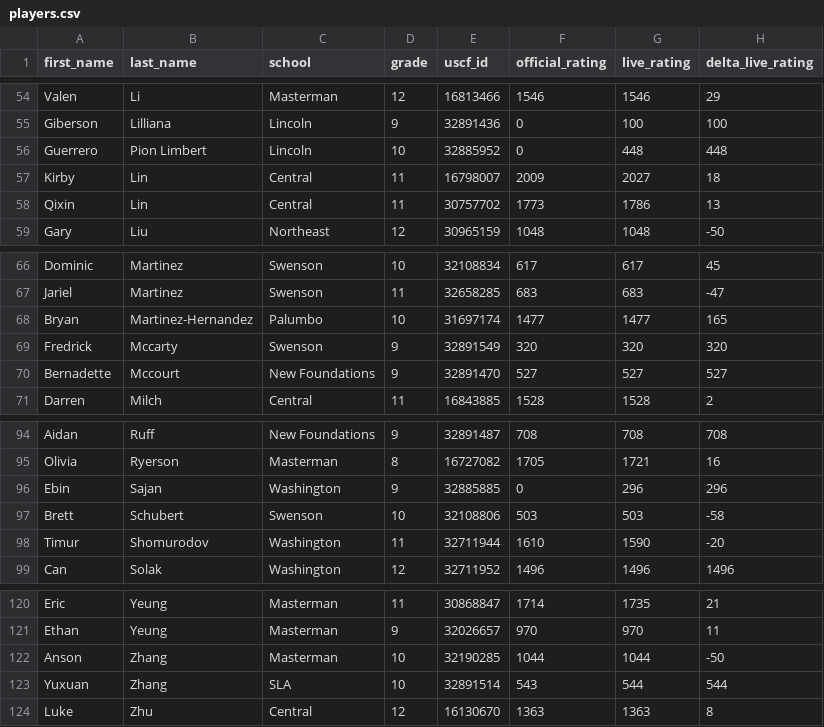
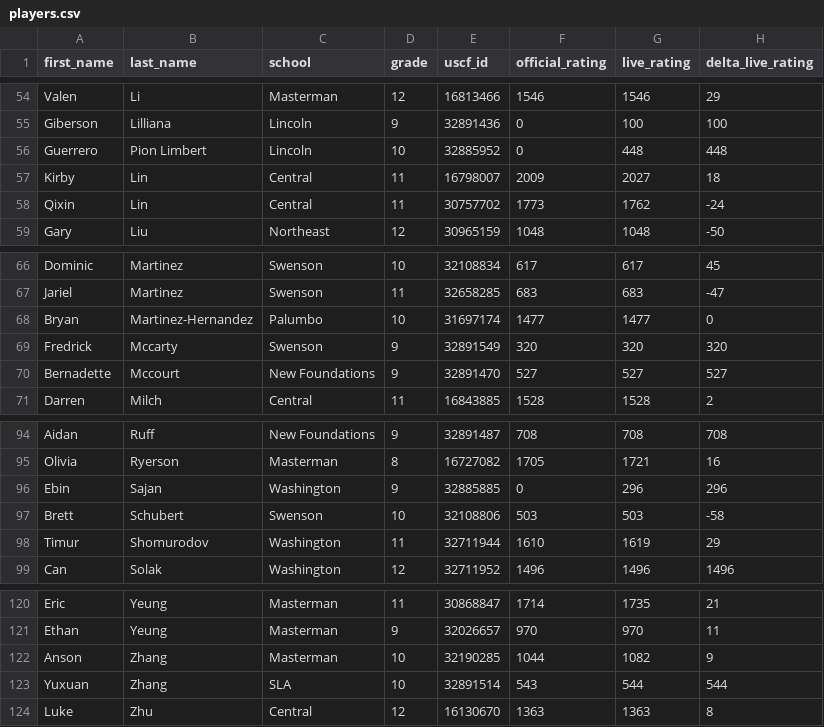
Before and after one commit to redcomp16/checkchesser, a CSV file: backend/players/players.csv, drawn as a sheet; only a part is shown, gaps mark what is left out.

```diff
--- a/backend/players/players.csv
+++ b/backend/players/players.csv
@@ -57,3 +57,3 @@ Guerrero,Pion Limbert,Lincoln,10,32885952,0,448,448
 Kirby,Lin,Central,11,16798007,2009,2027,18
-Qixin,Lin,Central,11,30757702,1773,1786,13
+Qixin,Lin,Central,11,30757702,1773,1762,-24
 Gary,Liu,Northeast,12,30965159,1048,1048,-50
@@ -67,3 +67,3 @@ Dominic,Martinez,Swenson,10,32108834,617,617,45
 Jariel,Martinez,Swenson,11,32658285,683,683,-47
-Bryan,Martinez-Hernandez,Palumbo,10,31697174,1477,1477,165
+Bryan,Martinez-Hernandez,Palumbo,10,31697174,1477,1477,0
 Fredrick,Mccarty,Swenson,9,32891549,320,320,320
@@ -97,3 +97,3 @@ Ebin,Sajan,Washington,9,32885885,0,296,296
 Brett,Schubert,Swenson,10,32108806,503,503,-58
-Timur,Shomurodov,Washington,11,32711944,1610,1590,-20
+Timur,Shomurodov,Washington,11,32711944,1610,1619,29
 Can,Solak,Washington,12,32711952,1496,1496,1496
@@ -121,3 +121,3 @@ Eric,Yeung,Masterman,11,30868847,1714,1735,21
 Ethan,Yeung,Masterman,9,32026657,970,970,11
-Anson,Zhang,Masterman,10,32190285,1044,1044,-50
+Anson,Zhang,Masterman,10,32190285,1044,1082,9
 Yuxuan,Zhang,SLA,10,32891514,543,544,544
```
